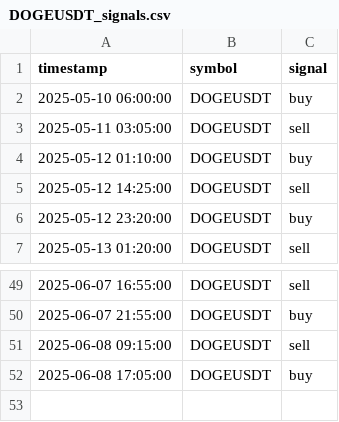
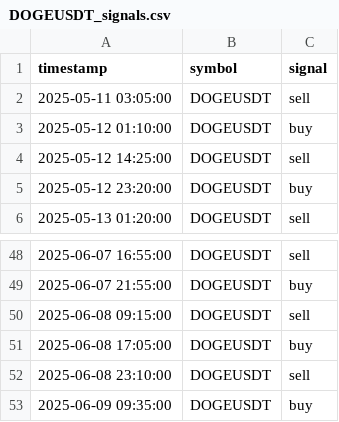
Before and after one commit to FMProducer/prosperous_bot, a CSV file: graphs/DOGEUSDT_signals.csv, drawn as a sheet; only a part is shown, gaps mark what is left out; removed rows and columns are numbered as before the commit, all else as after; the diff names each change by its address in the sheet, - before the commit and + after, or states it on an @@ line.

```diff
--- a/graphs/DOGEUSDT_signals.csv
+++ b/graphs/DOGEUSDT_signals.csv
-row 2: 2025-05-10 06:00:00 | DOGEUSDT | buy
+row 52: 2025-06-08 23:10:00 | DOGEUSDT | sell
+row 53: 2025-06-09 09:35:00 | DOGEUSDT | buy
```
Also changed, not shown: graphs/BTCUSDT_signals.csv, graphs/SUIUSDT_signals.csv, 15 other files.
